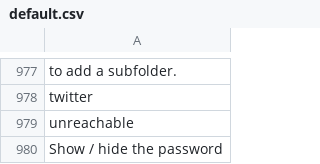
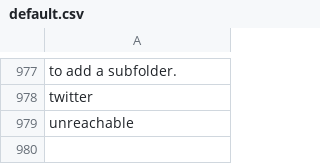
Before and after one commit to Xtraball/Siberian, a CSV file: siberian/languages/default/default.csv, drawn as a sheet; only a part is shown, gaps mark what is left out.

```diff
--- a/siberian/languages/default/default.csv
+++ b/siberian/languages/default/default.csv
@@ -979,2 +979 @@
 "unreachable"
-"Show / hide the password"
```
Also changed, not shown: 3 other files.
